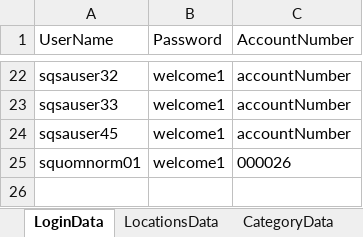
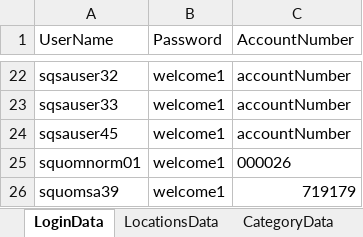
Before and after one commit to MakanjuAnthony/MockRepo, an Excel workbook: New Framework (Non-IWAF)/Android/UOM_Android_JSN/DataPool.xlsx, sheet LoginData, drawn as a sheet; only a part is shown, gaps mark what is left out; values as stored, in another font and other column widths than the file's, no borders; the diff names each change by its address in the sheet, - before the commit and + after, or states it on an @@ line.

```diff
--- a/New Framework (Non-IWAF)/Android/UOM_Android_JSN/DataPool.xlsx (sheet LoginData)
+++ b/New Framework (Non-IWAF)/Android/UOM_Android_JSN/DataPool.xlsx (sheet LoginData)
+row 26: squomsa39 | welcome1 | 719179
```
Also changed, not shown: 10 other files.
